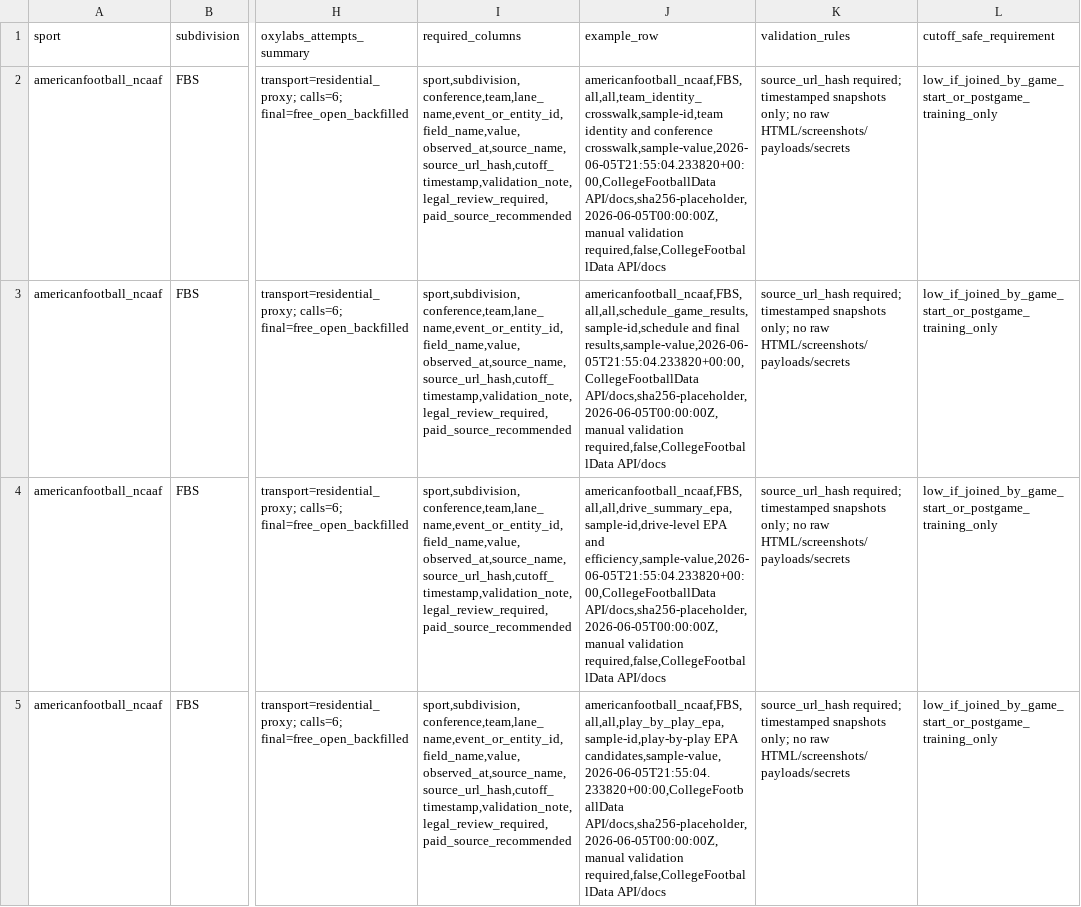
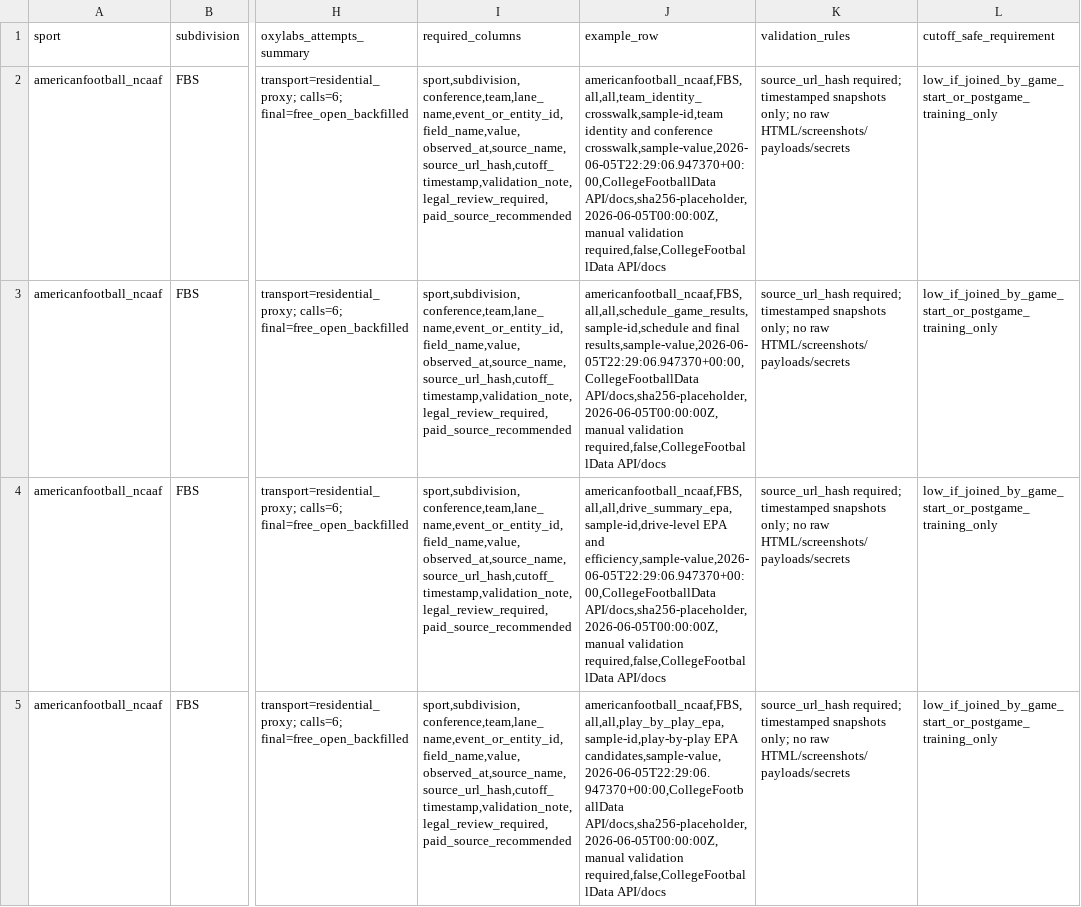
Before and after one commit to mazycksekou/Institutional-Multi-Market-Research-And-Capital-Allocation-Platform, a CSV file: data/manual_import_templates/ncaaf_remaining_fields_template.csv, drawn as a sheet; only a part is shown, gaps mark what is left out; the diff covers the shown part only; the diff names each change by its address in the sheet, - before the commit and + after, or states it on an @@ line.

Commit message:
Capture preserved NCAAF and combat working artifacts

```diff
--- a/data/manual_import_templates/ncaaf_remaining_fields_template.csv
+++ b/data/manual_import_templates/ncaaf_remaining_fields_template.csv
-J2 (example_row): …and conference crosswalk,sample-value,2026-06-05T21:55:04.233820+00:00,CollegeFootballData API/docs,sha256-placeholder,2026-06-05T00:00:00Z,manual validation…
+J2 (example_row): …and conference crosswalk,sample-value,2026-06-05T22:29:06.947370+00:00,CollegeFootballData API/docs,sha256-placeholder,2026-06-05T00:00:00Z,manual validation…
-J3 (example_row): …and final results,sample-value,2026-06-05T21:55:04.233820+00:00,CollegeFootballData API/docs,sha256-placeholder,2026-06-05T00:00:00Z,manual validation…
+J3 (example_row): …and final results,sample-value,2026-06-05T22:29:06.947370+00:00,CollegeFootballData API/docs,sha256-placeholder,2026-06-05T00:00:00Z,manual validation…
-J4 (example_row): …EPA and efficiency,sample-value,2026-06-05T21:55:04.233820+00:00,CollegeFootballData API/docs,sha256-placeholder,2026-06-05T00:00:00Z,manual validation…
+J4 (example_row): …EPA and efficiency,sample-value,2026-06-05T22:29:06.947370+00:00,CollegeFootballData API/docs,sha256-placeholder,2026-06-05T00:00:00Z,manual validation…
-J5 (example_row): americanfootball_ncaaf,FBS,all,all,play_by_play_epa,sample-id,play-by-play EPA candidates,sample-value,2026-06-05T21:55:04.233820+00:00,CollegeFootballData API/docs,sha256-placeholder,2026-06-05T00:00:00Z,manual validation…
+J5 (example_row): americanfootball_ncaaf,FBS,all,all,play_by_play_epa,sample-id,play-by-play EPA candidates,sample-value,2026-06-05T22:29:06.947370+00:00,CollegeFootballData API/docs,sha256-placeholder,2026-06-05T00:00:00Z,manual validation…
```
Also changed, not shown: 9 edited cells elsewhere in this file, 33 other files.
